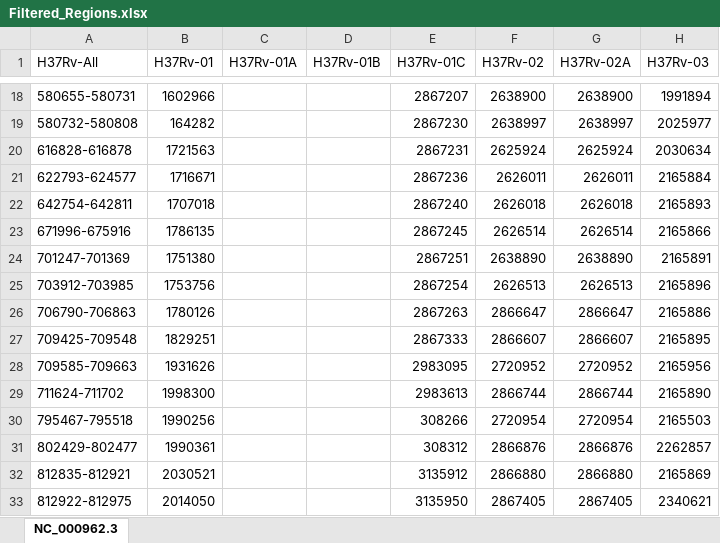
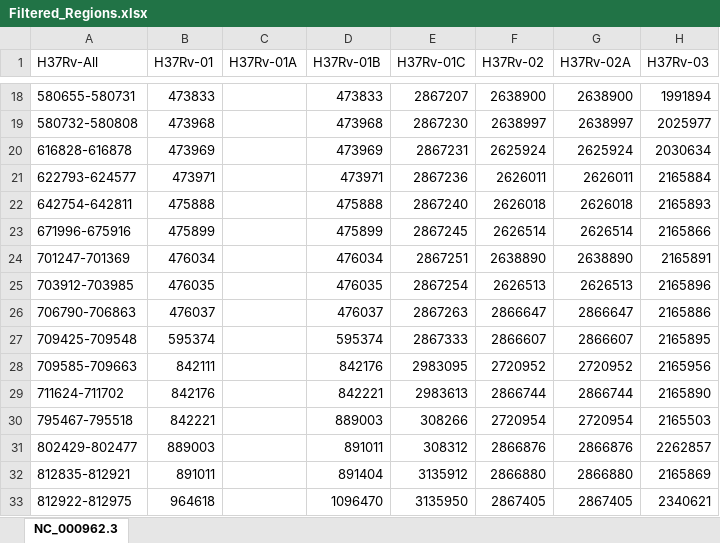
Before and after one commit to USDA-VS/vSNP, an Excel workbook: dependencies/mycobacterium/tbc/h37/script_dependents/Filtered_Regions.xlsx, sheet NC_000962.3, drawn as a sheet; only a part is shown, gaps mark what is left out; values as stored, in another font and other column widths than the file's, no cell formats; the diff covers the shown part only; the diff names each change by its address in the sheet, - before the commit and + after, or states it on an @@ line.

```diff
--- a/dependencies/mycobacterium/tbc/h37/script_dependents/Filtered_Regions.xlsx (sheet NC_000962.3)
+++ b/dependencies/mycobacterium/tbc/h37/script_dependents/Filtered_Regions.xlsx (sheet NC_000962.3)
-B18 (H37Rv-01): 1602966
+B18 (H37Rv-01): 473833
-D18 (H37Rv-01B): (empty)
+D18 (H37Rv-01B): 473833
-B19 (H37Rv-01): 164282
+B19 (H37Rv-01): 473968
-D19 (H37Rv-01B): (empty)
+D19 (H37Rv-01B): 473968
-B20 (H37Rv-01): 1721563
+B20 (H37Rv-01): 473969
-D20 (H37Rv-01B): (empty)
+D20 (H37Rv-01B): 473969
-B21 (H37Rv-01): 1716671
+B21 (H37Rv-01): 473971
-D21 (H37Rv-01B): (empty)
+D21 (H37Rv-01B): 473971
-B22 (H37Rv-01): 1707018
+B22 (H37Rv-01): 475888
-D22 (H37Rv-01B): (empty)
+D22 (H37Rv-01B): 475888
-B23 (H37Rv-01): 1786135
+B23 (H37Rv-01): 475899
-D23 (H37Rv-01B): (empty)
+D23 (H37Rv-01B): 475899
-B24 (H37Rv-01): 1751380
+B24 (H37Rv-01): 476034
-D24 (H37Rv-01B): (empty)
+D24 (H37Rv-01B): 476034
-B25 (H37Rv-01): 1753756
+B25 (H37Rv-01): 476035
-D25 (H37Rv-01B): (empty)
+D25 (H37Rv-01B): 476035
-B26 (H37Rv-01): 1780126
+B26 (H37Rv-01): 476037
-D26 (H37Rv-01B): (empty)
+D26 (H37Rv-01B): 476037
-B27 (H37Rv-01): 1829251
+B27 (H37Rv-01): 595374
-D27 (H37Rv-01B): (empty)
+D27 (H37Rv-01B): 595374
-B28 (H37Rv-01): 1931626
+B28 (H37Rv-01): 842111
-D28 (H37Rv-01B): (empty)
+D28 (H37Rv-01B): 842176
-B29 (H37Rv-01): 1998300
+B29 (H37Rv-01): 842176
-D29 (H37Rv-01B): (empty)
+D29 (H37Rv-01B): 842221
-B30 (H37Rv-01): 1990256
+B30 (H37Rv-01): 842221
-D30 (H37Rv-01B): (empty)
+D30 (H37Rv-01B): 889003
-B31 (H37Rv-01): 1990361
+B31 (H37Rv-01): 889003
-D31 (H37Rv-01B): (empty)
+D31 (H37Rv-01B): 891011
-B32 (H37Rv-01): 2030521
+B32 (H37Rv-01): 891011
-D32 (H37Rv-01B): (empty)
+D32 (H37Rv-01B): 891404
-B33 (H37Rv-01): 2014050
+B33 (H37Rv-01): 964618
-D33 (H37Rv-01B): (empty)
+D33 (H37Rv-01B): 1096470
```
Also changed, not shown: other rows of this sheet, cell formats, 4 other files.
